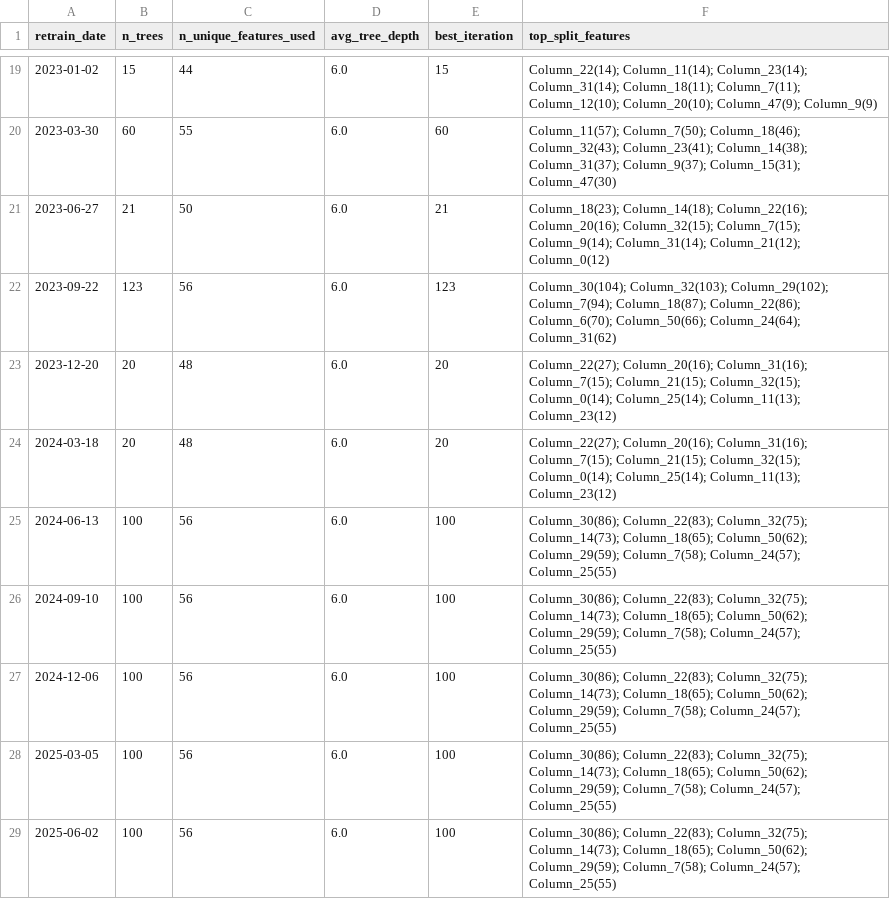
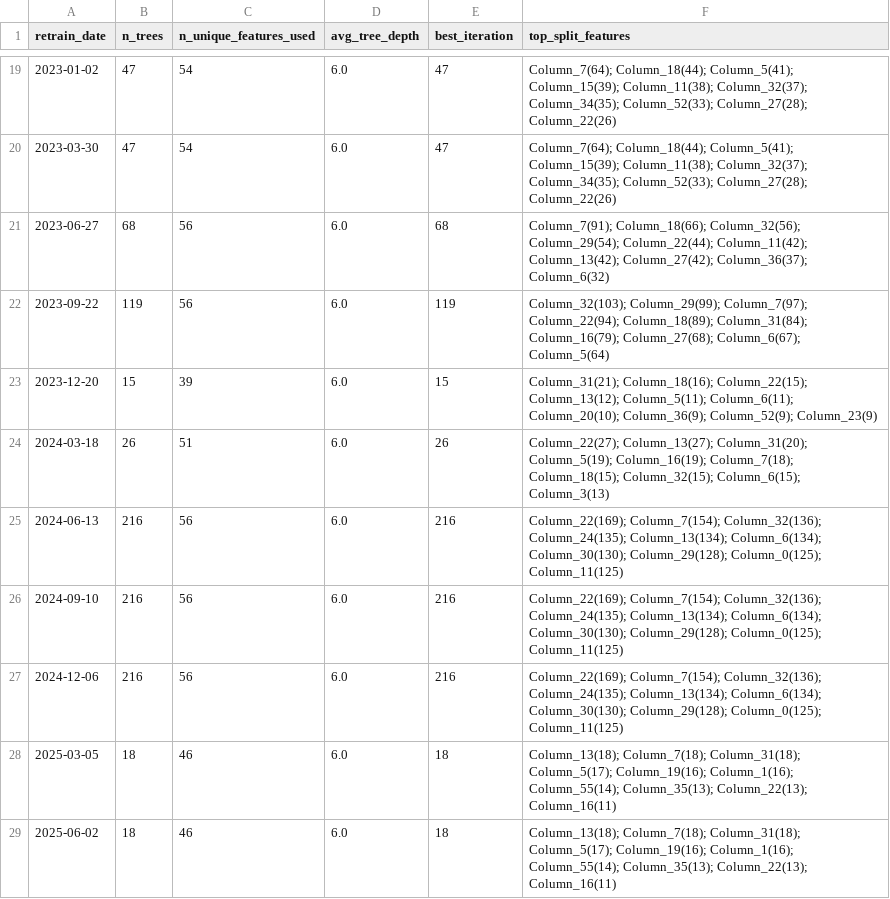
Before and after one commit to dnflsfud/ai-signal-portfolio, a CSV file: outputs/csv/model_structure.csv, drawn as a sheet; only a part is shown, gaps mark what is left out; the diff covers the shown part only.

```diff
--- a/outputs/csv/model_structure.csv
+++ b/outputs/csv/model_structure.csv
@@ -19,11 +19,11 @@ retrain_date,n_trees,n_unique_features_used,avg_tree_depth,best_iteration,top_sp
-2023-01-02,15,44,6.0,15,Column_22(14); Column_11(14); Column_23(14); Column_31(14); Column_18(11); Column_7(11); Column_12(10); Column_20(10); Column_47(9); Column_9(9)
-2023-03-30,60,55,6.0,60,Column_11(57); Column_7(50); Column_18(46); Column_32(43); Column_23(41); Column_14(38); Column_31(37); Column_9(37); Column_15(31); Column_47(30)
-2023-06-27,21,50,6.0,21,Column_18(23); Column_14(18); Column_22(16); Column_20(16); Column_32(15); Column_7(15); Column_9(14); Column_31(14); Column_21(12); Column_0(12)
-2023-09-22,123,56,6.0,123,Column_30(104); Column_32(103); Column_29(102); Column_7(94); Column_18(87); Column_22(86); Column_6(70); Column_50(66); Column_24(64); Column_31(62)
-2023-12-20,20,48,6.0,20,Column_22(27); Column_20(16); Column_31(16); Column_7(15); Column_21(15); Column_32(15); Column_0(14); Column_25(14); Column_11(13); Column_23(12)
-2024-03-18,20,48,6.0,20,Column_22(27); Column_20(16); Column_31(16); Column_7(15); Column_21(15); Column_32(15); Column_0(14); Column_25(14); Column_11(13); Column_23(12)
-2024-06-13,100,56,6.0,100,Column_30(86); Column_22(83); Column_32(75); Column_14(73); Column_18(65); Column_50(62); Column_29(59); Column_7(58); Column_24(57); Column_25(55)
-2024-09-10,100,56,6.0,100,Column_30(86); Column_22(83); Column_32(75); Column_14(73); Column_18(65); Column_50(62); Column_29(59); Column_7(58); Column_24(57); Column_25(55)
-2024-12-06,100,56,6.0,100,Column_30(86); Column_22(83); Column_32(75); Column_14(73); Column_18(65); Column_50(62); Column_29(59); Column_7(58); Column_24(57); Column_25(55)
-2025-03-05,100,56,6.0,100,Column_30(86); Column_22(83); Column_32(75); Column_14(73); Column_18(65); Column_50(62); Column_29(59); Column_7(58); Column_24(57); Column_25(55)
-2025-06-02,100,56,6.0,100,Column_30(86); Column_22(83); Column_32(75); Column_14(73); Column_18(65); Column_50(62); Column_29(59); Column_7(58); Column_24(57); Column_25(55)
+2023-01-02,47,54,6.0,47,Column_7(64); Column_18(44); Column_5(41); Column_15(39); Column_11(38); Column_32(37); Column_34(35); Column_52(33); Column_27(28); Column_22(26)
+2023-03-30,47,54,6.0,47,Column_7(64); Column_18(44); Column_5(41); Column_15(39); Column_11(38); Column_32(37); Column_34(35); Column_52(33); Column_27(28); Column_22(26)
+2023-06-27,68,56,6.0,68,Column_7(91); Column_18(66); Column_32(56); Column_29(54); Column_22(44); Column_11(42); Column_13(42); Column_27(42); Column_36(37); Column_6(32)
+2023-09-22,119,56,6.0,119,Column_32(103); Column_29(99); Column_7(97); Column_22(94); Column_18(89); Column_31(84); Column_16(79); Column_27(68); Column_6(67); Column_5(64)
+2023-12-20,15,39,6.0,15,Column_31(21); Column_18(16); Column_22(15); Column_13(12); Column_5(11); Column_6(11); Column_20(10); Column_36(9); Column_52(9); Column_23(9)
+2024-03-18,26,51,6.0,26,Column_22(27); Column_13(27); Column_31(20); Column_5(19); Column_16(19); Column_7(18); Column_18(15); Column_32(15); Column_6(15); Column_3(13)
+2024-06-13,216,56,6.0,216,Column_22(169); Column_7(154); Column_32(136); Column_24(135); Column_13(134); Column_6(134); Column_30(130); Column_29(128); Column_0(125); Column_11(125)
+2024-09-10,216,56,6.0,216,Column_22(169); Column_7(154); Column_32(136); Column_24(135); Column_13(134); Column_6(134); Column_30(130); Column_29(128); Column_0(125); Column_11(125)
+2024-12-06,216,56,6.0,216,Column_22(169); Column_7(154); Column_32(136); Column_24(135); Column_13(134); Column_6(134); Column_30(130); Column_29(128); Column_0(125); Column_11(125)
+2025-03-05,18,46,6.0,18,Column_13(18); Column_7(18); Column_31(18); Column_5(17); Column_19(16); Column_1(16); Column_55(14); Column_35(13); Column_22(13); Column_16(11)
+2025-06-02,18,46,6.0,18,Column_13(18); Column_7(18); Column_31(18); Column_5(17); Column_19(16); Column_1(16); Column_55(14); Column_35(13); Column_22(13); Column_16(11)
```
Also changed, not shown: 65 edited cells elsewhere in this file, outputs/csv/daily_performance.csv, outputs/csv/monthly_regime.csv, 8 other files.
